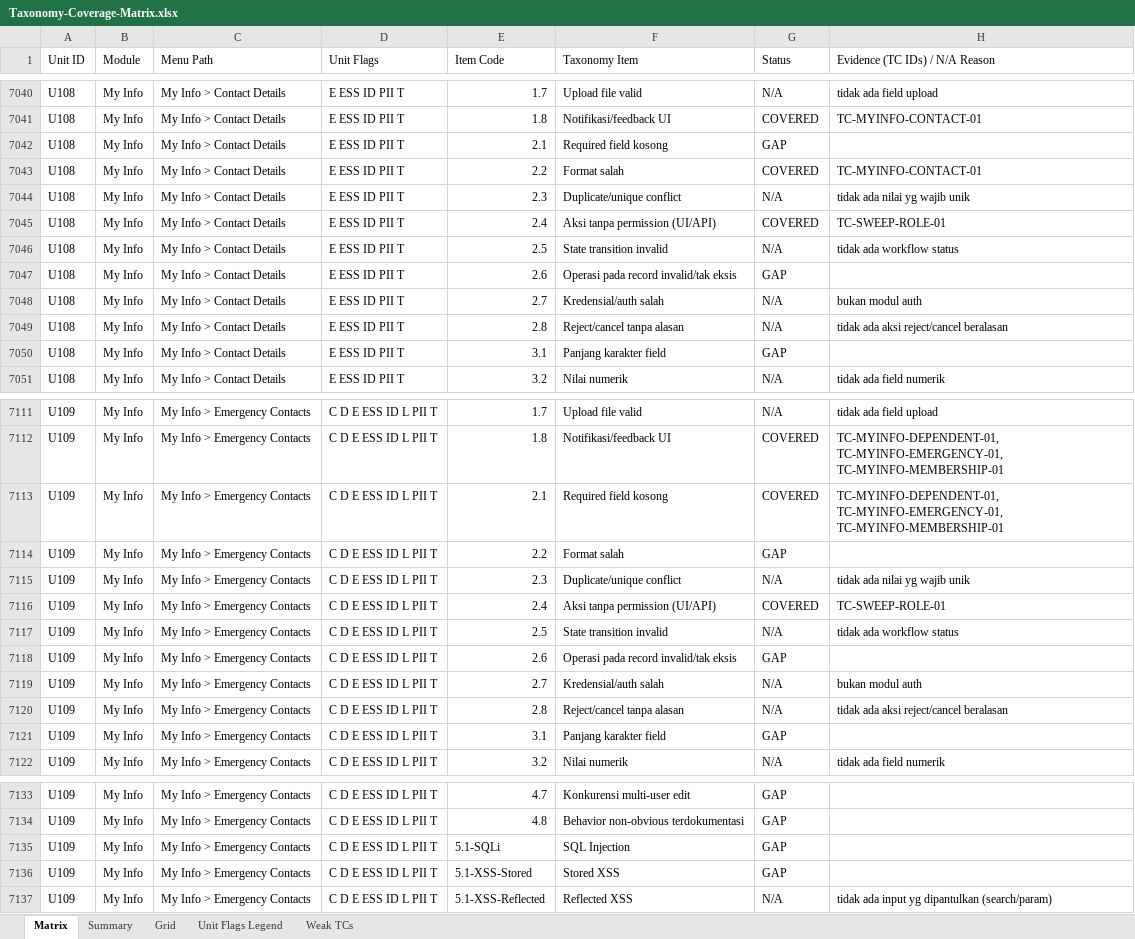
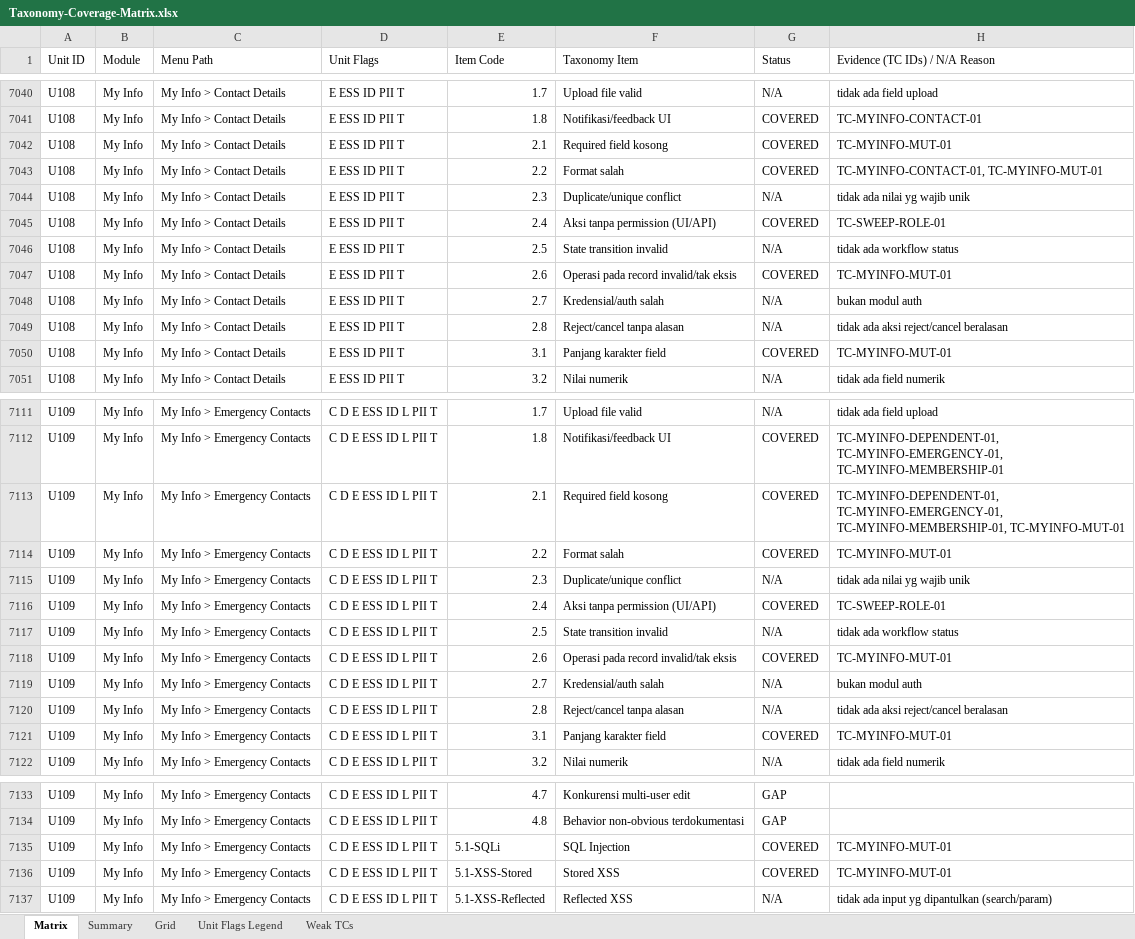
Before and after one commit to arsalwildan15/qa-portofolio, an Excel workbook: docs/Taxonomy-Coverage-Matrix.xlsx, sheet Matrix, drawn as a sheet; only a part is shown, gaps mark what is left out; values as stored, in another font and other column widths than the file's, no cell formats; the diff covers the shown part only; the diff names each change by its address in the sheet, - before the commit and + after, or states it on an @@ line.

```diff
--- a/docs/Taxonomy-Coverage-Matrix.xlsx (sheet Matrix)
+++ b/docs/Taxonomy-Coverage-Matrix.xlsx (sheet Matrix)
-G7042 (Status): GAP
+G7042 (Status): COVERED
-H7042 (Evidence (TC IDs) / N/A Reason): (empty)
+H7042 (Evidence (TC IDs) / N/A Reason): TC-MYINFO-MUT-01
-H7043 (Evidence (TC IDs) / N/A Reason): TC-MYINFO-CONTACT-01
+H7043 (Evidence (TC IDs) / N/A Reason): TC-MYINFO-CONTACT-01, TC-MYINFO-MUT-01
-G7047 (Status): GAP
+G7047 (Status): COVERED
-H7047 (Evidence (TC IDs) / N/A Reason): (empty)
+H7047 (Evidence (TC IDs) / N/A Reason): TC-MYINFO-MUT-01
-G7050 (Status): GAP
+G7050 (Status): COVERED
-H7050 (Evidence (TC IDs) / N/A Reason): (empty)
+H7050 (Evidence (TC IDs) / N/A Reason): TC-MYINFO-MUT-01
-H7113 (Evidence (TC IDs) / N/A Reason): TC-MYINFO-DEPENDENT-01, TC-MYINFO-EMERGENCY-01, TC-MYINFO-MEMBERSHIP-01
+H7113 (Evidence (TC IDs) / N/A Reason): TC-MYINFO-DEPENDENT-01, TC-MYINFO-EMERGENCY-01, TC-MYINFO-MEMBERSHIP-01, TC-MYINFO-MUT-01
-G7114 (Status): GAP
+G7114 (Status): COVERED
-H7114 (Evidence (TC IDs) / N/A Reason): (empty)
+H7114 (Evidence (TC IDs) / N/A Reason): TC-MYINFO-MUT-01
-G7118 (Status): GAP
+G7118 (Status): COVERED
-H7118 (Evidence (TC IDs) / N/A Reason): (empty)
+H7118 (Evidence (TC IDs) / N/A Reason): TC-MYINFO-MUT-01
-G7121 (Status): GAP
+G7121 (Status): COVERED
-H7121 (Evidence (TC IDs) / N/A Reason): (empty)
+H7121 (Evidence (TC IDs) / N/A Reason): TC-MYINFO-MUT-01
-G7135:G7136 (Status): GAP
+G7135:G7136 (Status): COVERED
-H7135:H7136 (Evidence (TC IDs) / N/A Reason): (empty)
+H7135:H7136 (Evidence (TC IDs) / N/A Reason): TC-MYINFO-MUT-01
```
Also changed, not shown: 83 edited cells elsewhere in this sheet, sheet Grid, cell formats, docs/Bug-List.xlsx, 5 other files.
